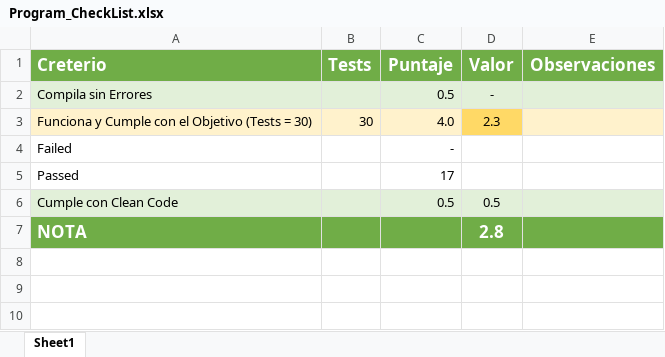
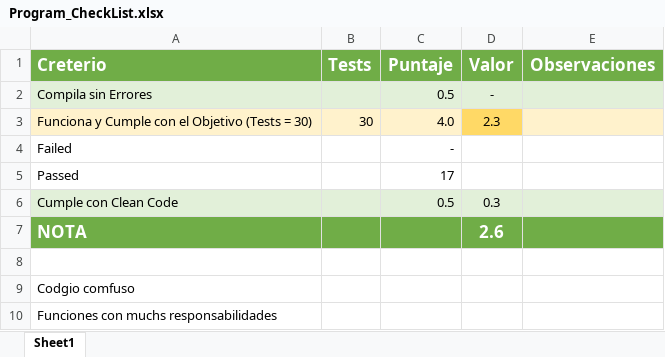
Before and after one commit to Jucer74/ServicesDevelopment, an Excel workbook: Exams/Exam-01/Program_CheckList.xlsx, sheet Sheet1, drawn as a sheet; values as stored, in another font and other column widths than the file's, no borders; conditional formats not drawn; the diff names each change by its address in the sheet, - before the commit and + after, or states it on an @@ line.

Commit message:
Update Program_CheckList.xlsx

```diff
--- a/Exams/Exam-01/Program_CheckList.xlsx (sheet Sheet1)
+++ b/Exams/Exam-01/Program_CheckList.xlsx (sheet Sheet1)
-D6 (Valor): 0.5
+D6 (Valor): 0.3
-D7 (Valor): 2.8
+D7 (Valor): 2.6
+row 8: (empty)
+row 9: Codgio comfuso
+row 10: Funciones con muchs responsabilidades
```
